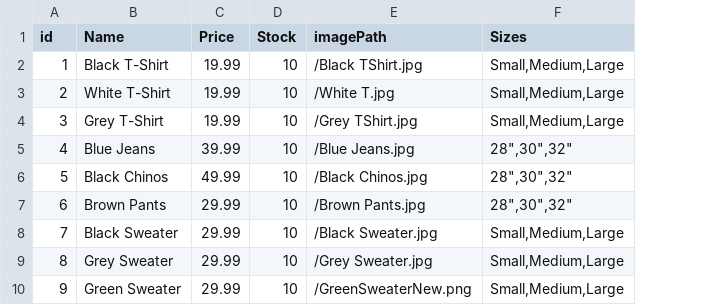
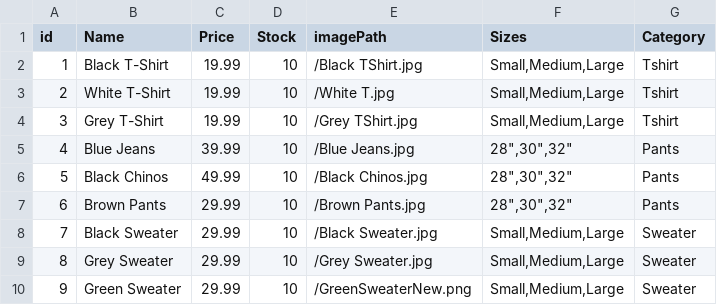
Before and after one commit to Arman-Abgaryan/380-EcommerceProject, a CSV file: data/Items.csv, drawn as a sheet; the diff names each change by its address in the sheet, - before the commit and + after, or states it on an @@ line.

Commit message:
Added category section to Items.csv

```diff
--- a/data/Items.csv
+++ b/data/Items.csv
+column G (Category), rows 2-10: Tshirt | Tshirt | Tshirt | Pants | Pants | Pants | Sweater | Sweater | Sweater
```
